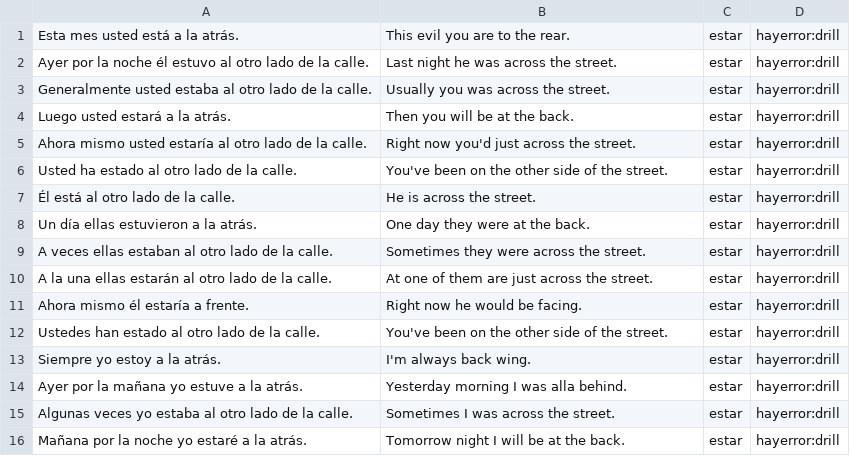
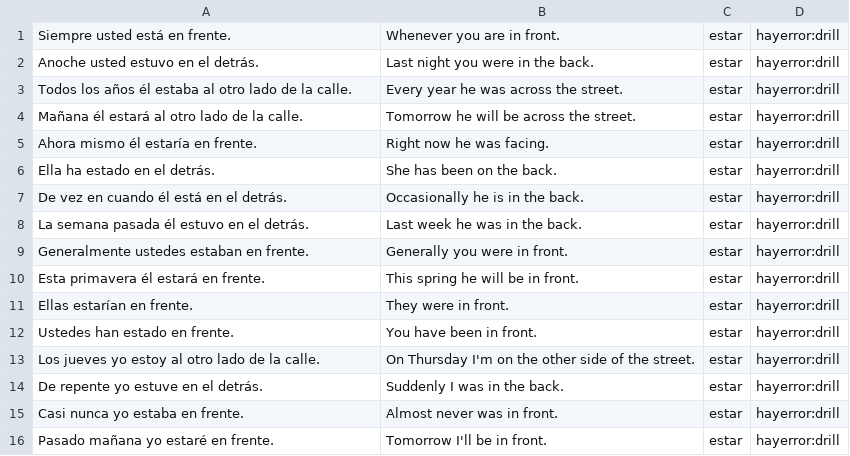
Before and after one commit to fschwiet/hayerror, a CSV file: output/drill-estar.csv, drawn as a sheet; only a part is shown; the diff covers the shown part only.

Commit message:
more updates for sample output

```diff
--- a/output/drill-estar.csv
+++ b/output/drill-estar.csv
@@ -1,16 +1,16 @@
-Esta mes usted está a la atrás.,This evil you are to the rear.,estar,hayerror:drill
-Ayer por la noche él estuvo al otro lado de la calle.,Last night he was across the street.,estar,hayerror:drill
-Generalmente usted estaba al otro lado de la calle.,Usually you was across the street.,estar,hayerror:drill
-Luego usted estará a la atrás.,Then you will be at the back.,estar,hayerror:drill
-Ahora mismo usted estaría al otro lado de la calle.,Right now you'd just across the street.,estar,hayerror:drill
-Usted ha estado al otro lado de la calle.,You've been on the other side of the street.,estar,hayerror:drill
-Él está al otro lado de la calle.,He is across the street.,estar,hayerror:drill
-Un día ellas estuvieron a la atrás.,One day they were at the back.,estar,hayerror:drill
-A veces ellas estaban al otro lado de la calle.,Sometimes they were across the street.,estar,hayerror:drill
-A la una ellas estarán al otro lado de la calle.,At one of them are just across the street.,estar,hayerror:drill
-Ahora mismo él estaría a frente.,Right now he would be facing.,estar,hayerror:drill
-Ustedes han estado al otro lado de la calle.,You've been on the other side of the street.,estar,hayerror:drill
-Siempre yo estoy a la atrás.,I'm always back wing.,estar,hayerror:drill
-Ayer por la mañana yo estuve a la atrás.,Yesterday morning I was alla behind.,estar,hayerror:drill
-Algunas veces yo estaba al otro lado de la calle.,Sometimes I was across the street.,estar,hayerror:drill
-Mañana por la noche yo estaré a la atrás.,Tomorrow night I will be at the back.,estar,hayerror:drill
+Siempre usted está en frente.,Whenever you are in front.,estar,hayerror:drill
+Anoche usted estuvo en el detrás.,Last night you were in the back.,estar,hayerror:drill
+Todos los años él estaba al otro lado de la calle.,Every year he was across the street.,estar,hayerror:drill
+Mañana él estará al otro lado de la calle.,Tomorrow he will be across the street.,estar,hayerror:drill
+Ahora mismo él estaría en frente.,Right now he was facing.,estar,hayerror:drill
+Ella ha estado en el detrás.,She has been on the back.,estar,hayerror:drill
+De vez en cuando él está en el detrás.,Occasionally he is in the back.,estar,hayerror:drill
+La semana pasada él estuvo en el detrás.,Last week he was in the back.,estar,hayerror:drill
+Generalmente ustedes estaban en frente.,Generally you were in front.,estar,hayerror:drill
+Esta primavera él estará en frente.,This spring he will be in front.,estar,hayerror:drill
+Ellas estarían en frente.,They were in front.,estar,hayerror:drill
+Ustedes han estado en frente.,You have been in front.,estar,hayerror:drill
+Los jueves yo estoy al otro lado de la calle.,On Thursday I'm on the other side of the street.,estar,hayerror:drill
+De repente yo estuve en el detrás.,Suddenly I was in the back.,estar,hayerror:drill
+Casi nunca yo estaba en frente.,Almost never was in front.,estar,hayerror:drill
+Pasado mañana yo estaré en frente.,Tomorrow I'll be in front.,estar,hayerror:drill
```
Also changed, not shown: 28 edited cells elsewhere in this file, output/drill-ir.csv, output/drill-ser.csv, 1 other file.
